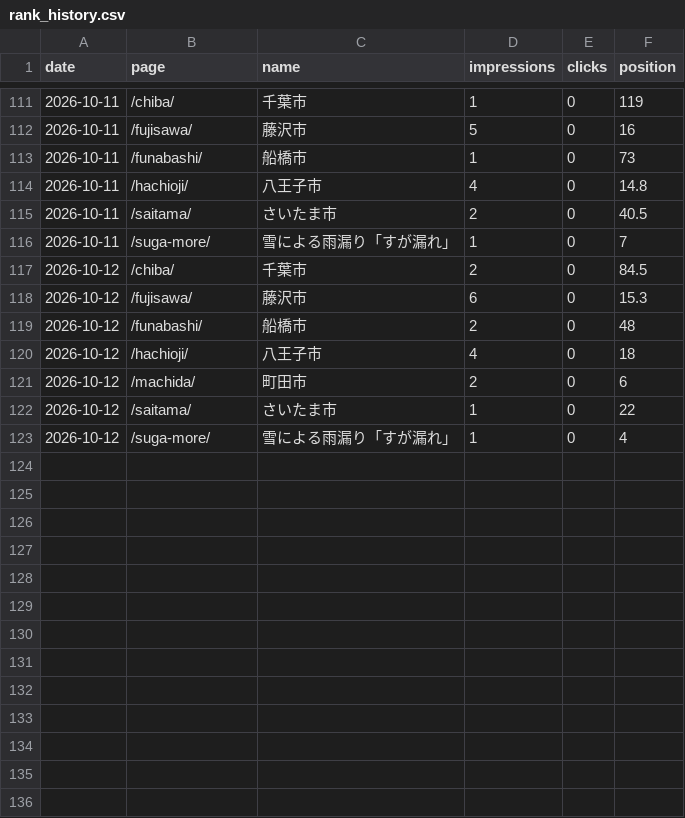
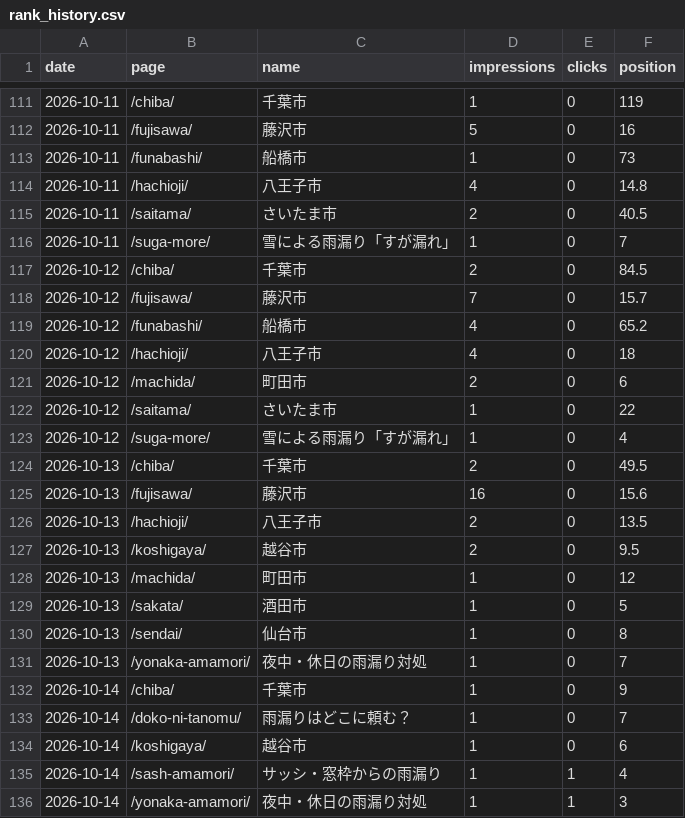
Before and after one commit to ramuda4151-ops/amamori-reform, a CSV file: reports/rank_history.csv, drawn as a sheet; only a part is shown, gaps mark what is left out.

```diff
--- a/reports/rank_history.csv
+++ b/reports/rank_history.csv
@@ -117,4 +117,4 @@ date,page,name,impressions,clicks,position
 2026-10-12,/chiba/,千葉市,2,0,84.5
-2026-10-12,/fujisawa/,藤沢市,6,0,15.3
-2026-10-12,/funabashi/,船橋市,2,0,48
+2026-10-12,/fujisawa/,藤沢市,7,0,15.7
+2026-10-12,/funabashi/,船橋市,4,0,65.2
 2026-10-12,/hachioji/,八王子市,4,0,18
@@ -123 +123,14 @@ date,page,name,impressions,clicks,position
 2026-10-12,/suga-more/,雪による雨漏り「すが漏れ」,1,0,4
+2026-10-13,/chiba/,千葉市,2,0,49.5
+2026-10-13,/fujisawa/,藤沢市,16,0,15.6
+2026-10-13,/hachioji/,八王子市,2,0,13.5
+2026-10-13,/koshigaya/,越谷市,2,0,9.5
+2026-10-13,/machida/,町田市,1,0,12
+2026-10-13,/sakata/,酒田市,1,0,5
+2026-10-13,/sendai/,仙台市,1,0,8
+2026-10-13,/yonaka-amamori/,夜中・休日の雨漏り対処,1,0,7
+2026-10-14,/chiba/,千葉市,1,0,9
+2026-10-14,/doko-ni-tanomu/,雨漏りはどこに頼む？,1,0,7
+2026-10-14,/koshigaya/,越谷市,1,0,6
+2026-10-14,/sash-amamori/,サッシ・窓枠からの雨漏り,1,1,4
+2026-10-14,/yonaka-amamori/,夜中・休日の雨漏り対処,1,1,3
```
Also changed, not shown: reports/rank_matrix.csv, 1 other file.
